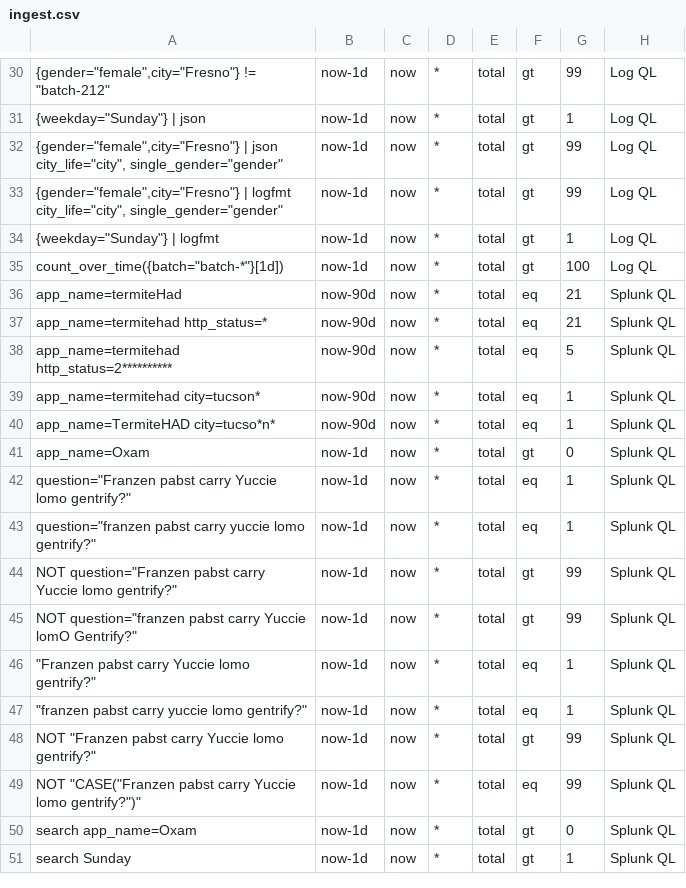
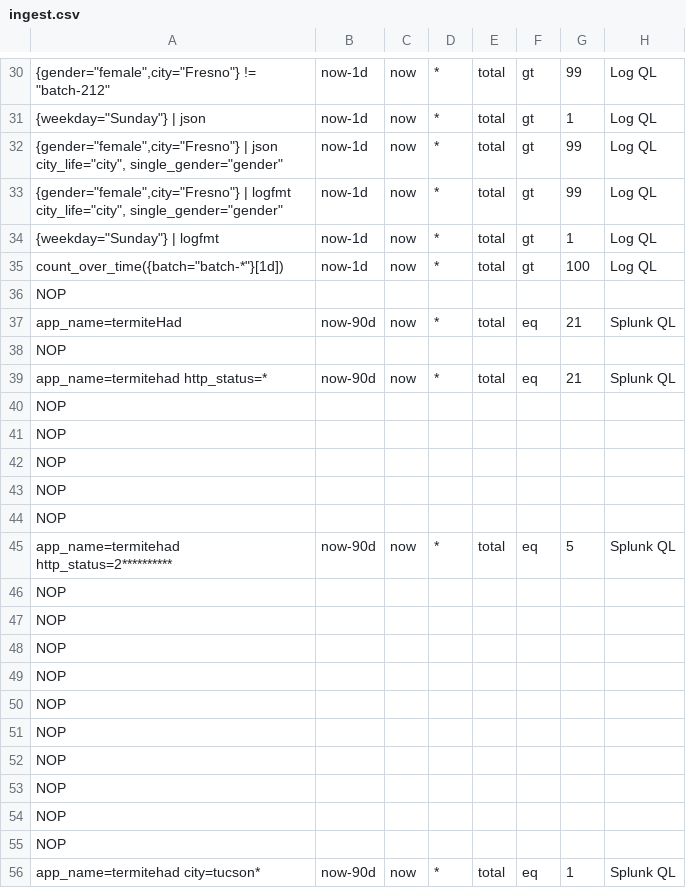
Before and after one commit to siglens/siglens, a CSV file: cicd/ingest.csv, drawn as a sheet; only a part is shown, gaps mark what is left out; the shorter side is filled out with more unchanged rows; the diff covers the shown part only; the diff names each change by its address in the sheet, - before the commit and + after, or states it on an @@ line.

Commit message:
Fix

```diff
--- a/cicd/ingest.csv
+++ b/cicd/ingest.csv
+row 36: NOP
+row 38: NOP
+row 40: NOP
+row 41: NOP
+row 42: NOP
+row 43: NOP
+row 44: NOP
+row 46: NOP
+row 47: NOP
+row 48: NOP
+row 49: NOP
+row 50: NOP
+row 51: NOP
+row 52: NOP
+row 53: NOP
+row 54: NOP
+row 55: NOP
```
Also changed, not shown: 7 added rows elsewhere in this file.
